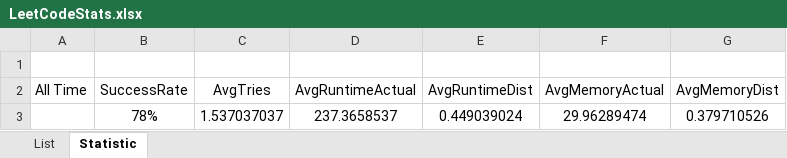
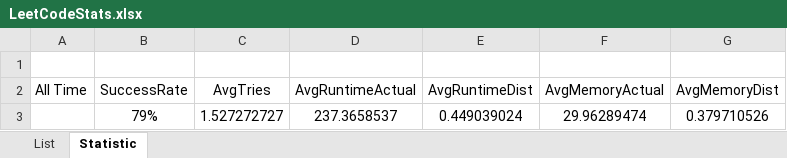
Before and after one commit to dkang919/CodingPractice, an Excel workbook: LeetCodeStats.xlsx, sheet Statistic, drawn as a sheet; values as stored, in another font and other column widths than the file's, no borders; the diff names each change by its address in the sheet, - before the commit and + after, or states it on an @@ line.

```diff
--- a/LeetCodeStats.xlsx (sheet Statistic)
+++ b/LeetCodeStats.xlsx (sheet Statistic)
-B3 (SuccessRate): 78%
+B3 (SuccessRate): 79%
-C3 (AvgTries): 1.537037037
+C3 (AvgTries): 1.527272727
```
Also changed, not shown: sheet List, 1 other file.
